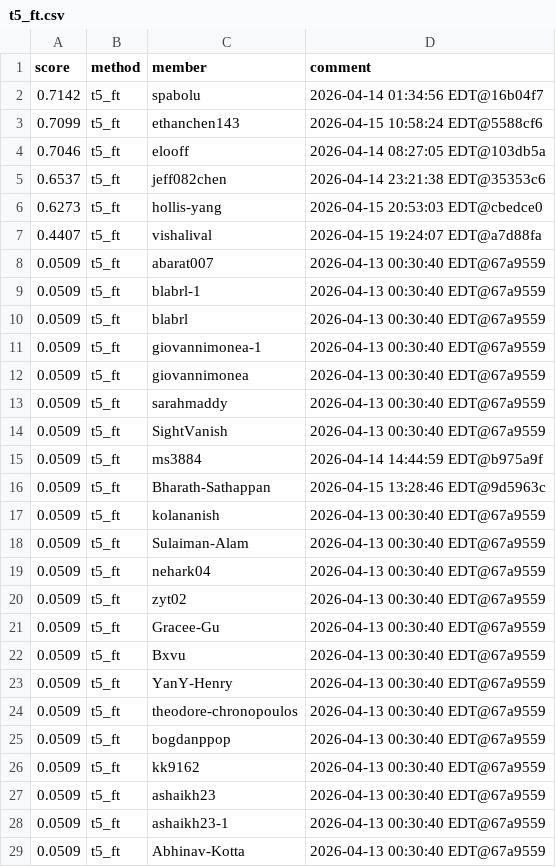
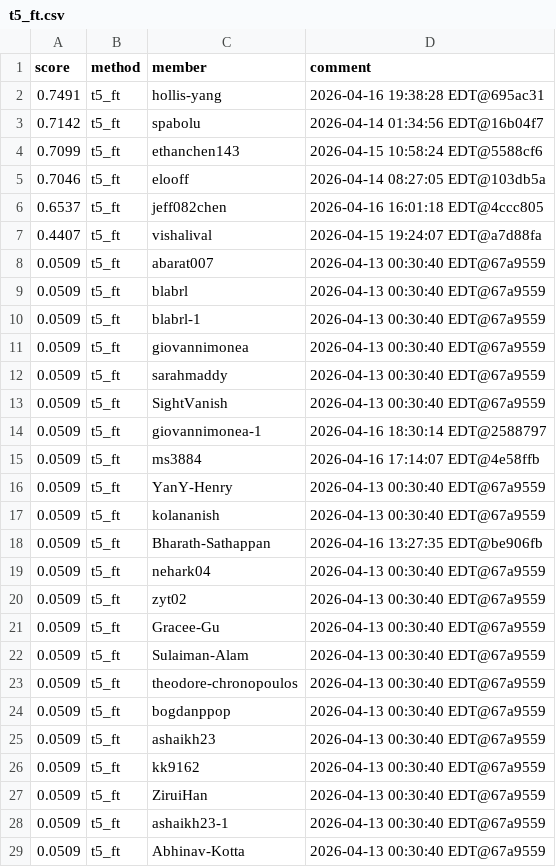
Before and after one commit to Cornell-Tech-CS5744-Spring-2026/leaderboards, a CSV file: a4/t5_ft.csv, drawn as a sheet; only a part is shown; the diff covers the shown part only.

Commit message:
Leaderboard Update

```diff
--- a/a4/t5_ft.csv
+++ b/a4/t5_ft.csv
@@ -1,2 +1,3 @@
 score,method,member,comment
+0.7491,t5_ft,hollis-yang,2026-04-16 19:38:28 EDT@695ac31
 0.7142,t5_ft,spabolu,2026-04-14 01:34:56 EDT@16b04f7
@@ -4,9 +5,7 @@ score,method,member,comment
 0.7046,t5_ft,elooff,2026-04-14 08:27:05 EDT@103db5a
-0.6537,t5_ft,jeff082chen,2026-04-14 23:21:38 EDT@35353c6
-0.6273,t5_ft,hollis-yang,2026-04-15 20:53:03 EDT@cbedce0
+0.6537,t5_ft,jeff082chen,2026-04-16 16:01:18 EDT@4ccc805
 0.4407,t5_ft,vishalival,2026-04-15 19:24:07 EDT@a7d88fa
 0.0509,t5_ft,abarat007,2026-04-13 00:30:40 EDT@67a9559
+0.0509,t5_ft,blabrl,2026-04-13 00:30:40 EDT@67a9559
 0.0509,t5_ft,blabrl-1,2026-04-13 00:30:40 EDT@67a9559
-0.0509,t5_ft,blabrl,2026-04-13 00:30:40 EDT@67a9559
-0.0509,t5_ft,giovannimonea-1,2026-04-13 00:30:40 EDT@67a9559
 0.0509,t5_ft,giovannimonea,2026-04-13 00:30:40 EDT@67a9559
@@ -14,6 +13,7 @@ score,method,member,comment
 0.0509,t5_ft,SightVanish,2026-04-13 00:30:40 EDT@67a9559
-0.0509,t5_ft,ms3884,2026-04-14 14:44:59 EDT@b975a9f
-0.0509,t5_ft,Bharath-Sathappan,2026-04-15 13:28:46 EDT@9d5963c
+0.0509,t5_ft,giovannimonea-1,2026-04-16 18:30:14 EDT@2588797
+0.0509,t5_ft,ms3884,2026-04-16 17:14:07 EDT@4e58ffb
+0.0509,t5_ft,YanY-Henry,2026-04-13 00:30:40 EDT@67a9559
 0.0509,t5_ft,kolananish,2026-04-13 00:30:40 EDT@67a9559
-0.0509,t5_ft,Sulaiman-Alam,2026-04-13 00:30:40 EDT@67a9559
+0.0509,t5_ft,Bharath-Sathappan,2026-04-16 13:27:35 EDT@be906fb
 0.0509,t5_ft,nehark04,2026-04-13 00:30:40 EDT@67a9559
@@ -21,8 +21,8 @@ score,method,member,comment
 0.0509,t5_ft,Gracee-Gu,2026-04-13 00:30:40 EDT@67a9559
-0.0509,t5_ft,Bxvu,2026-04-13 00:30:40 EDT@67a9559
-0.0509,t5_ft,YanY-Henry,2026-04-13 00:30:40 EDT@67a9559
+0.0509,t5_ft,Sulaiman-Alam,2026-04-13 00:30:40 EDT@67a9559
 0.0509,t5_ft,theodore-chronopoulos,2026-04-13 00:30:40 EDT@67a9559
 0.0509,t5_ft,bogdanppop,2026-04-13 00:30:40 EDT@67a9559
+0.0509,t5_ft,ashaikh23,2026-04-13 00:30:40 EDT@67a9559
 0.0509,t5_ft,kk9162,2026-04-13 00:30:40 EDT@67a9559
-0.0509,t5_ft,ashaikh23,2026-04-13 00:30:40 EDT@67a9559
+0.0509,t5_ft,ZiruiHan,2026-04-13 00:30:40 EDT@67a9559
 0.0509,t5_ft,ashaikh23-1,2026-04-13 00:30:40 EDT@67a9559
```
Also changed, not shown: 7 added rows and 1 edited cell elsewhere in this file.
